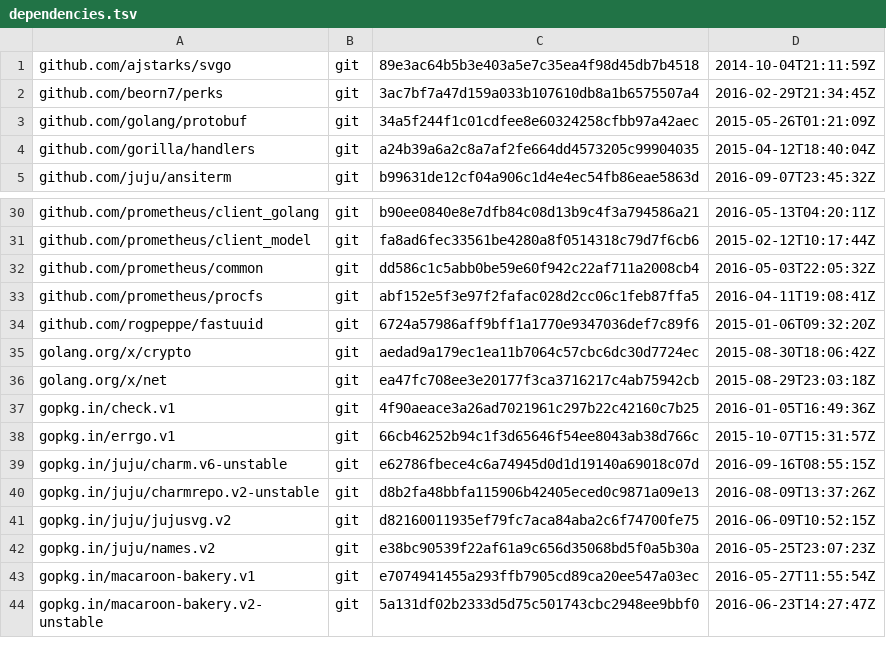
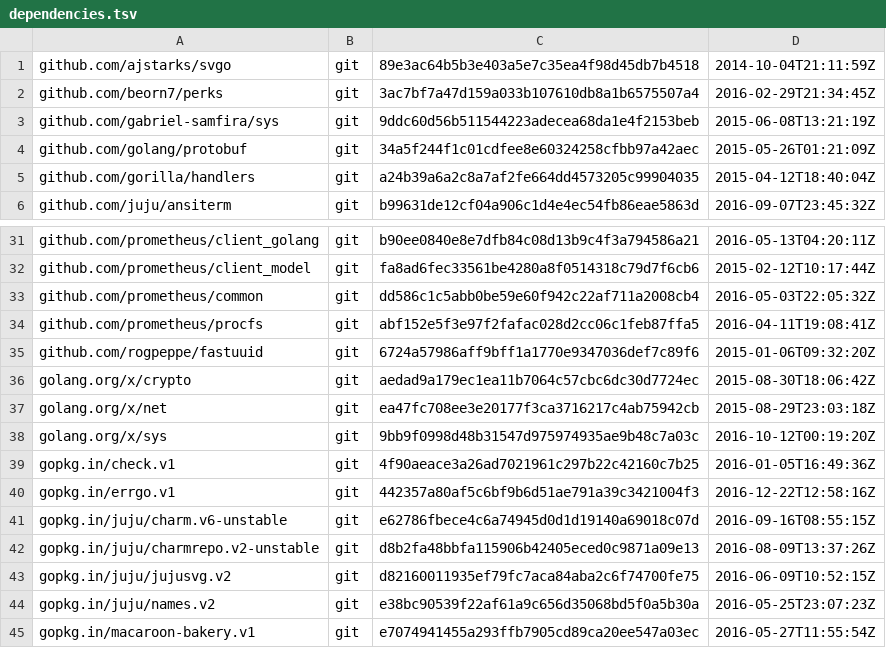
Before and after one commit to juju/charmstore, a TSV file: dependencies.tsv, drawn as a sheet; only a part is shown, gaps mark what is left out; the shorter side is filled out with more unchanged rows.

```diff
--- a/dependencies.tsv
+++ b/dependencies.tsv
@@ -2,2 +2,3 @@ github.com/ajstarks/svgo	git	89e3ac64b5b3e403a5e7c35ea4f98d45db7b4518	2014-10-04
 github.com/beorn7/perks	git	3ac7bf7a47d159a033b107610db8a1b6575507a4	2016-02-29T21:34:45Z
+github.com/gabriel-samfira/sys	git	9ddc60d56b511544223adecea68da1e4f2153beb	2015-06-08T13:21:19Z
 github.com/golang/protobuf	git	34a5f244f1c01cdfee8e60324258cfbb97a42aec	2015-05-26T01:21:09Z
@@ -36,4 +37,5 @@ golang.org/x/crypto	git	aedad9a179ec1ea11b7064c57cbc6dc30d7724ec	2015-08-30T18:0
 golang.org/x/net	git	ea47fc708ee3e20177f3ca3716217c4ab75942cb	2015-08-29T23:03:18Z
+golang.org/x/sys	git	9bb9f0998d48b31547d975974935ae9b48c7a03c	2016-10-12T00:19:20Z
 gopkg.in/check.v1	git	4f90aeace3a26ad7021961c297b22c42160c7b25	2016-01-05T16:49:36Z
-gopkg.in/errgo.v1	git	66cb46252b94c1f3d65646f54ee8043ab38d766c	2015-10-07T15:31:57Z
+gopkg.in/errgo.v1	git	442357a80af5c6bf9b6d51ae791a39c3421004f3	2016-12-22T12:58:16Z
 gopkg.in/juju/charm.v6-unstable	git	e62786fbece4c6a74945d0d1d19140a69018c07d	2016-09-16T08:55:15Z
```
Also changed, not shown: 12 other files.
